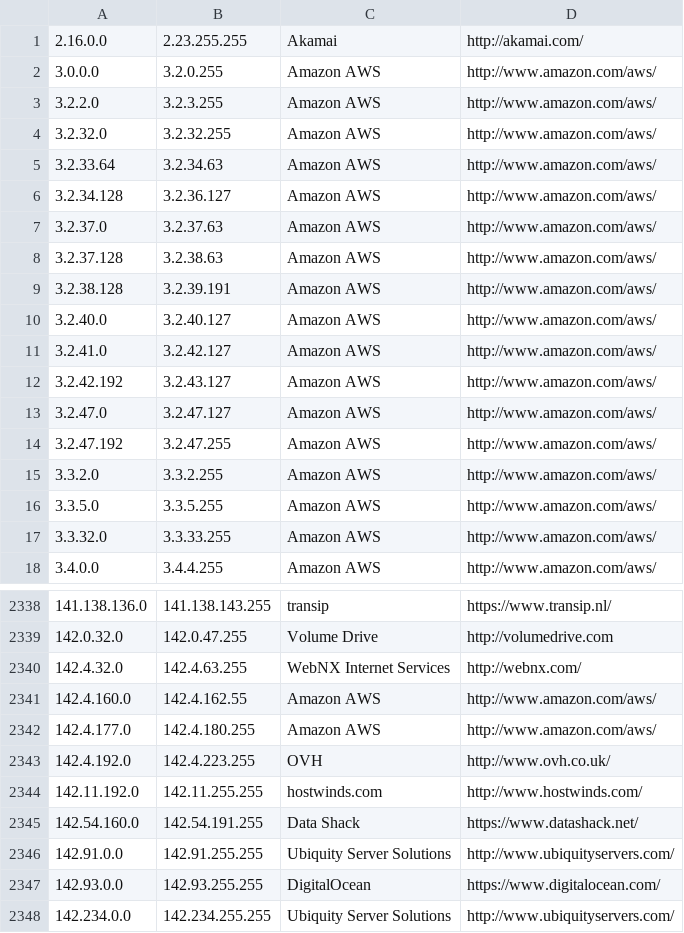
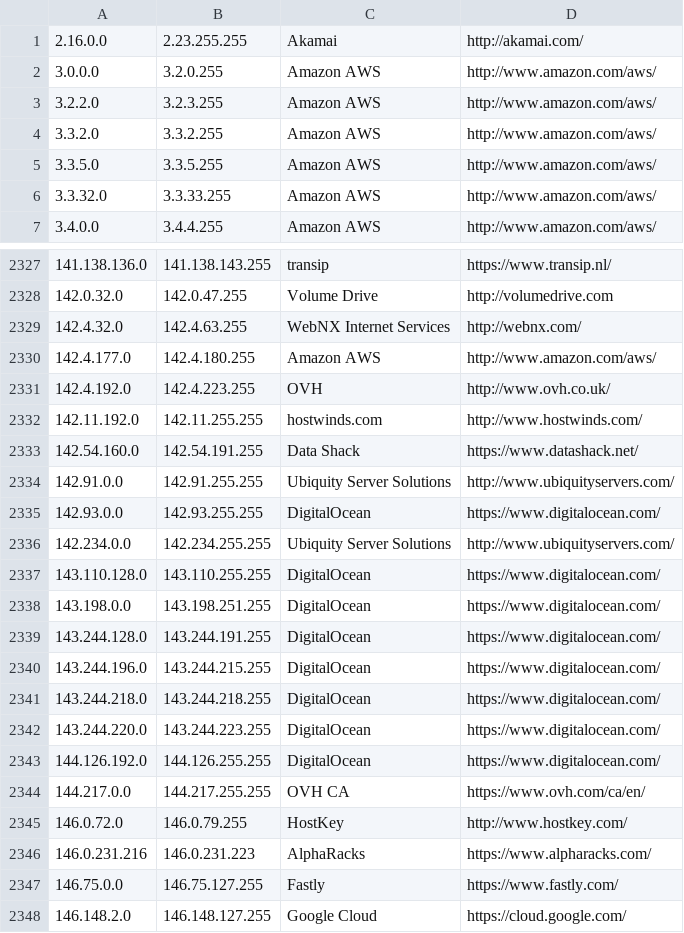
Before and after one commit to growlfm/ipcat, a CSV file: datacenters.csv, drawn as a sheet; only a part is shown, gaps mark what is left out; the shorter side is filled out with more unchanged rows; the diff names each change by its address in the sheet, - before the commit and + after, or states it on an @@ line.

Commit message:
Update IP list

```diff
--- a/datacenters.csv
+++ b/datacenters.csv
-row 4: 3.2.32.0 | 3.2.32.255 | Amazon AWS | http://www.amazon.com/aws/
-row 5: 3.2.33.64 | 3.2.34.63 | Amazon AWS | http://www.amazon.com/aws/
-row 6: 3.2.34.128 | 3.2.36.127 | Amazon AWS | http://www.amazon.com/aws/
-row 7: 3.2.37.0 | 3.2.37.63 | Amazon AWS | http://www.amazon.com/aws/
-row 8: 3.2.37.128 | 3.2.38.63 | Amazon AWS | http://www.amazon.com/aws/
-row 9: 3.2.38.128 | 3.2.39.191 | Amazon AWS | http://www.amazon.com/aws/
-row 10: 3.2.40.0 | 3.2.40.127 | Amazon AWS | http://www.amazon.com/aws/
-row 11: 3.2.41.0 | 3.2.42.127 | Amazon AWS | http://www.amazon.com/aws/
-row 12: 3.2.42.192 | 3.2.43.127 | Amazon AWS | http://www.amazon.com/aws/
-row 13: 3.2.47.0 | 3.2.47.127 | Amazon AWS | http://www.amazon.com/aws/
-row 14: 3.2.47.192 | 3.2.47.255 | Amazon AWS | http://www.amazon.com/aws/
-row 2341: 142.4.160.0 | 142.4.162.55 | Amazon AWS | http://www.amazon.com/aws/
```
Also changed, not shown: datacenters-stats.csv.
